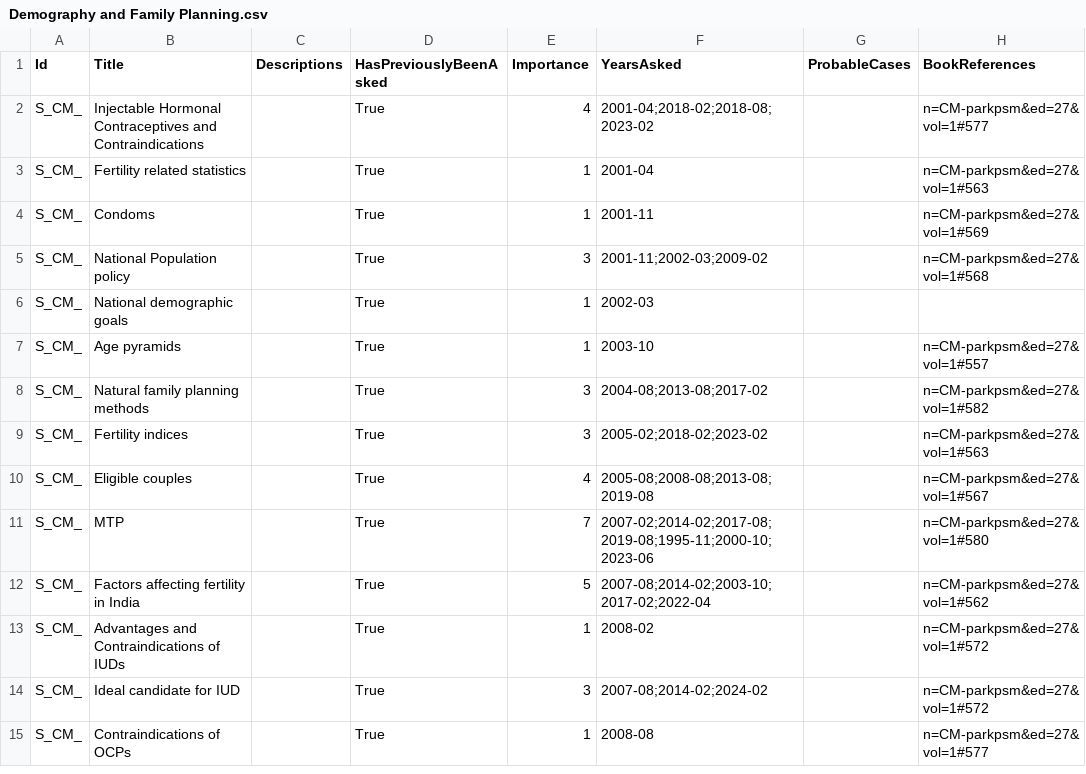
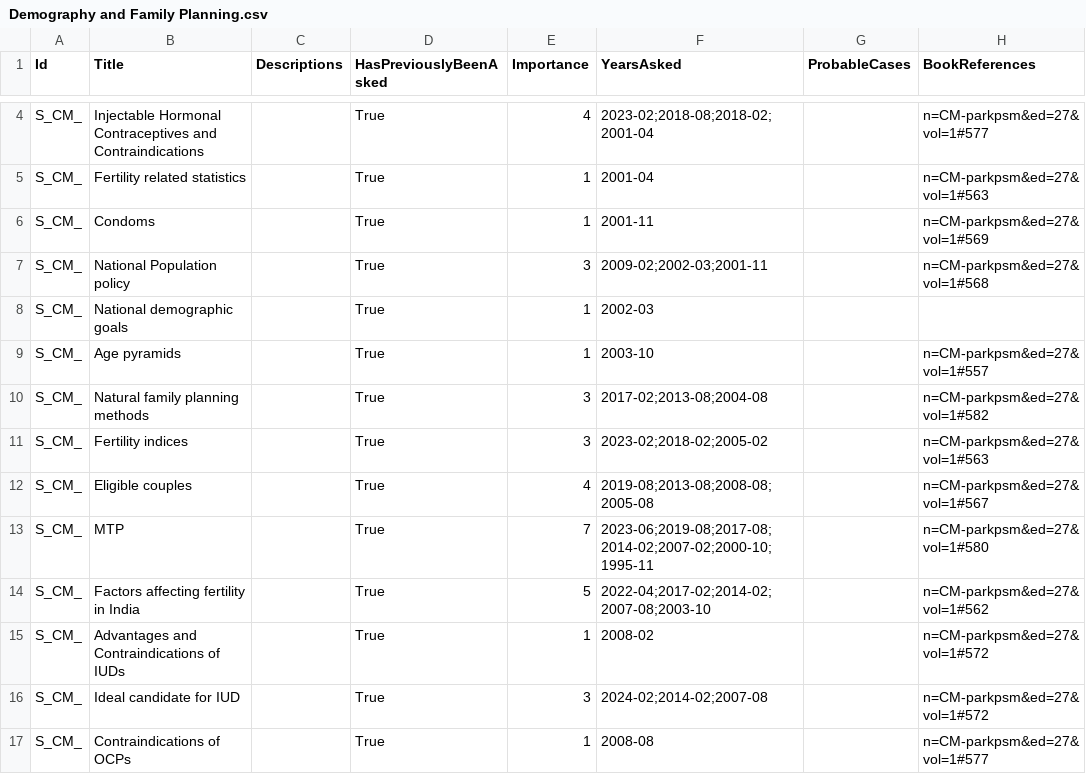
Before and after one commit to symptum/Symptum.Data, a CSV file: src/Symptum.Data/Subjects/Community Medicine/Question Bank/Paper 0/Demography and Family Planning.csv, drawn as a sheet; only a part is shown, gaps mark what is left out; addresses are those after the commit; the diff covers the shown part only; the diff names each change by its address in the sheet, - before the commit and + after, or states it on an @@ line.

```diff
--- a/src/Symptum.Data/Subjects/Community Medicine/Question Bank/Paper 0/Demography and Family Planning.csv
+++ b/src/Symptum.Data/Subjects/Community Medicine/Question Bank/Paper 0/Demography and Family Planning.csv
-F4 (YearsAsked): 2001-04;2018-02;2018-08;2023-02
+F4 (YearsAsked): 2023-02;2018-08;2018-02;2001-04
-F7 (YearsAsked): 2001-11;2002-03;2009-02
+F7 (YearsAsked): 2009-02;2002-03;2001-11
-F10 (YearsAsked): 2004-08;2013-08;2017-02
+F10 (YearsAsked): 2017-02;2013-08;2004-08
-F11 (YearsAsked): 2005-02;2018-02;2023-02
+F11 (YearsAsked): 2023-02;2018-02;2005-02
-F12 (YearsAsked): 2005-08;2008-08;2013-08;2019-08
+F12 (YearsAsked): 2019-08;2013-08;2008-08;2005-08
-F13 (YearsAsked): 2007-02;2014-02;2017-08;2019-08;1995-11;2000-10;2023-06
+F13 (YearsAsked): 2023-06;2019-08;2017-08;2014-02;2007-02;2000-10;1995-11
-F14 (YearsAsked): 2007-08;2014-02;2003-10;2017-02;2022-04
+F14 (YearsAsked): 2022-04;2017-02;2014-02;2007-08;2003-10
-F16 (YearsAsked): 2007-08;2014-02;2024-02
+F16 (YearsAsked): 2024-02;2014-02;2007-08
```
Also changed, not shown: 2 added rows, 1 removed row and 9 edited cells elsewhere in this file, src/Symptum.Data/Subjects/Community Medicine/Question Bank/Paper 0/Epidemiology of Communicable Diseases.csv, src/Symptum.Data/Subjects/Community Medicine/Question Bank/Paper 0/Epidemiology of Non-Communicable Diseases.csv, 12 other files.
